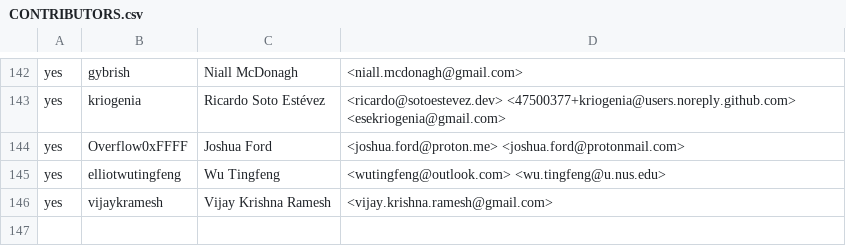
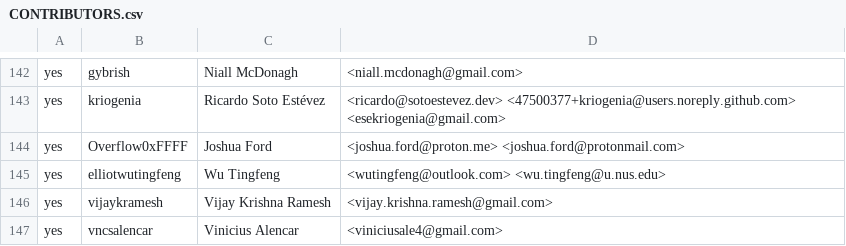
Before and after one commit to rjtch/ockam-contributors, a CSV file: CONTRIBUTORS.csv, drawn as a sheet; only a part is shown, gaps mark what is left out; the diff names each change by its address in the sheet, - before the commit and + after, or states it on an @@ line.

Commit message:
add `vncsalencar` to the contributors list

```diff
--- a/CONTRIBUTORS.csv
+++ b/CONTRIBUTORS.csv
+row 147: yes | vncsalencar | Vinicius Alencar | <viniciusale4@gmail.com>
```
